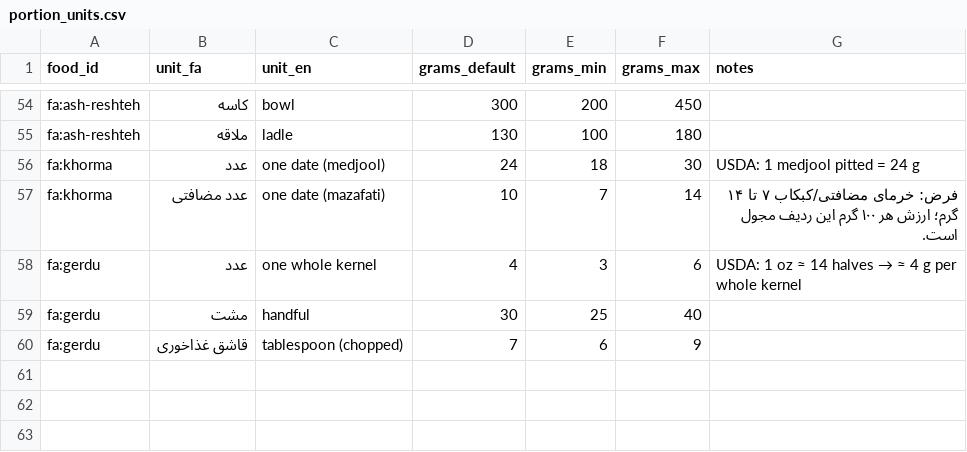
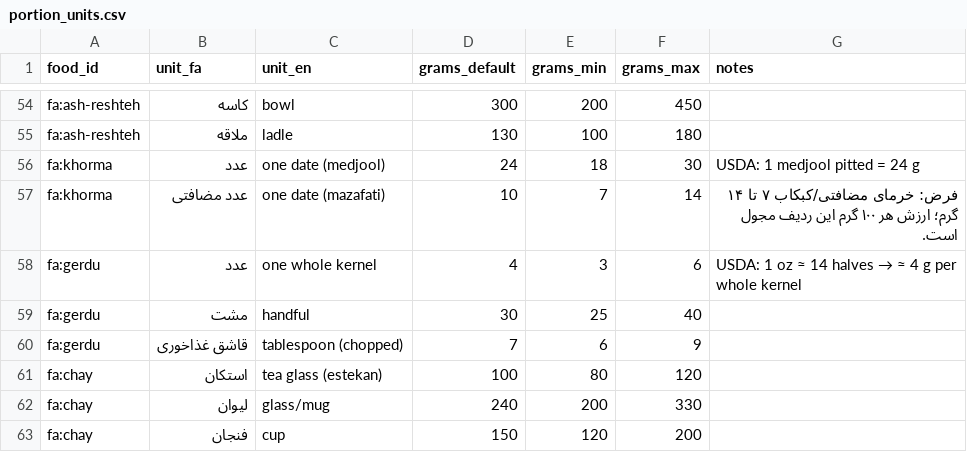
Before and after one commit to farjadp/Nutivo, a CSV file: packages/db/seed/portion_units.csv, drawn as a sheet; only a part is shown, gaps mark what is left out.

```diff
--- a/packages/db/seed/portion_units.csv
+++ b/packages/db/seed/portion_units.csv
@@ -60 +60,4 @@ fa:gerdu,مشت,handful,30,25,40,
 fa:gerdu,قاشق غذاخوری,tablespoon (chopped),7,6,9,
+fa:chay,استکان,tea glass (estekan),100,80,120,
+fa:chay,لیوان,glass/mug,240,200,330,
+fa:chay,فنجان,cup,150,120,200,
```
Also changed, not shown: packages/db/seed/foods_fa.csv, 31 other files.
